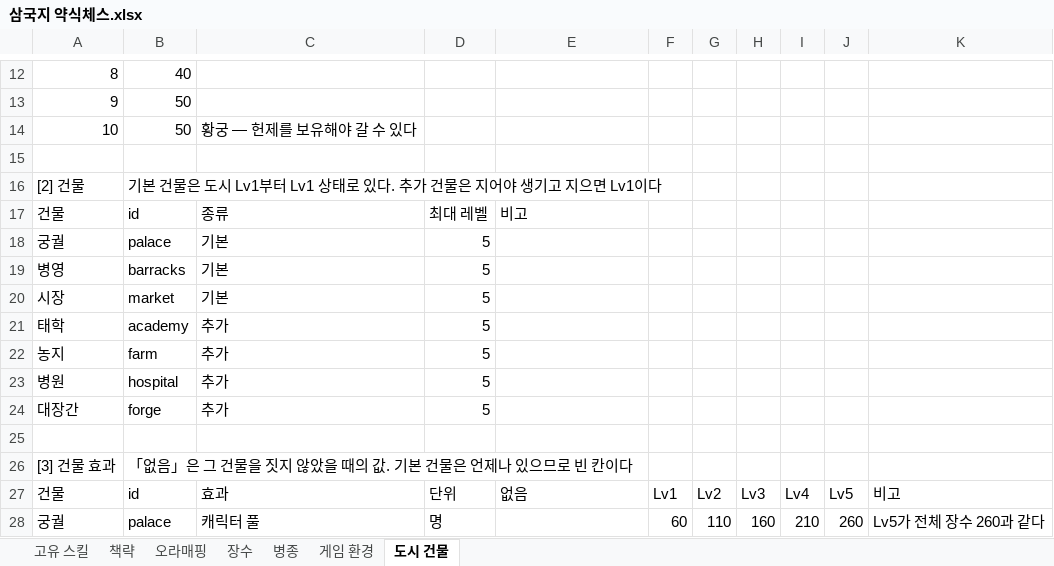
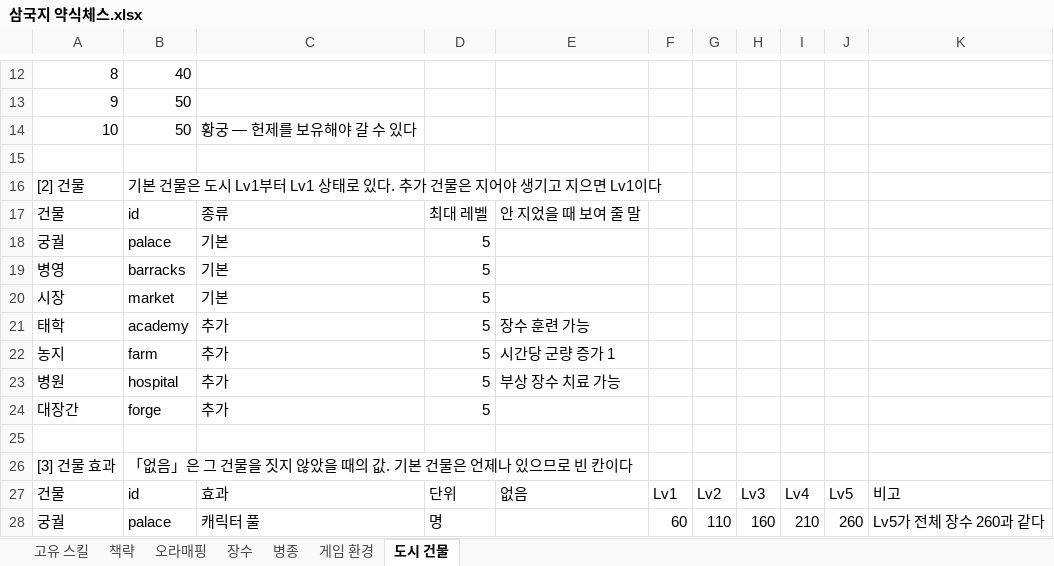
Before and after one commit to sanolamian12/SamChess, an Excel workbook: docs/삼국지 약식체스.xlsx, sheet 도시 건물, drawn as a sheet; only a part is shown, gaps mark what is left out; values as stored, in another font and other column widths than the file's, no borders; the diff names each change by its address in the sheet, - before the commit and + after, or states it on an @@ line.

```diff
--- a/docs/삼국지 약식체스.xlsx (sheet 도시 건물)
+++ b/docs/삼국지 약식체스.xlsx (sheet 도시 건물)
-E17: 비고
+E17: 안 지었을 때 보여 줄 말
-E21: (empty)
+E21: 장수 훈련 가능
-E22: (empty)
+E22: 시간당 군량 증가 1
-E23: (empty)
+E23: 부상 장수 치료 가능
```
Also changed, not shown: 6 other files.
